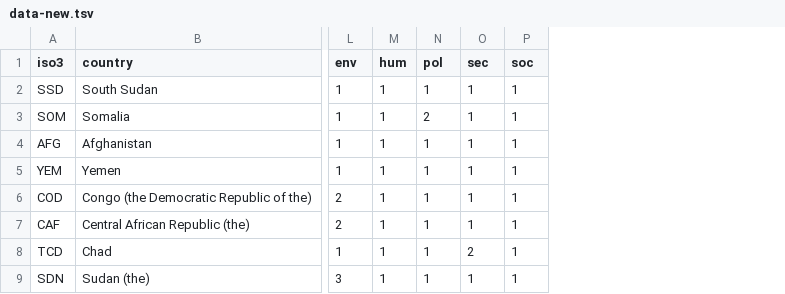
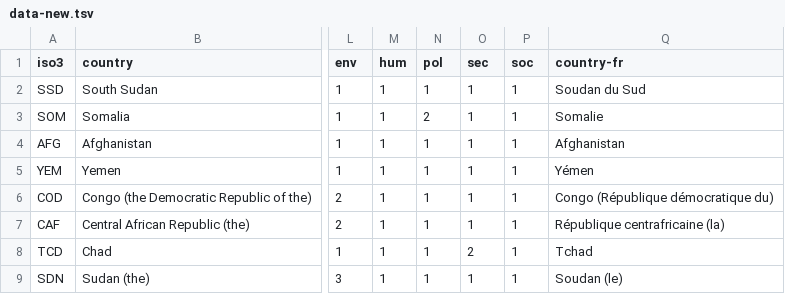
Before and after one commit to gitvfd/states-of-fragility-snail, a TSV file: data-new.tsv, drawn as a sheet; only a part is shown, gaps mark what is left out; the diff names each change by its address in the sheet, - before the commit and + after, or states it on an @@ line.

```diff
--- a/data-new.tsv
+++ b/data-new.tsv
+column Q (country-fr), rows 2-9: Soudan du Sud | Somalie | Afghanistan | Yémen | Congo (République démocratique du) | République centrafricaine (la) | Tchad | Soudan (le)
```
Also changed, not shown: 2 other files.
